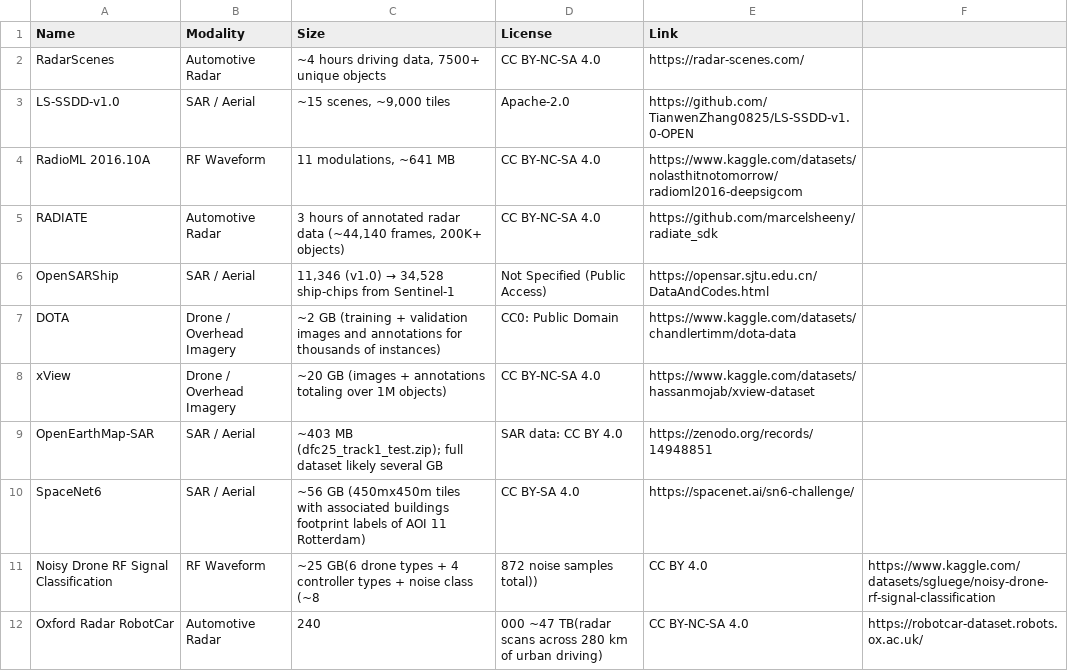
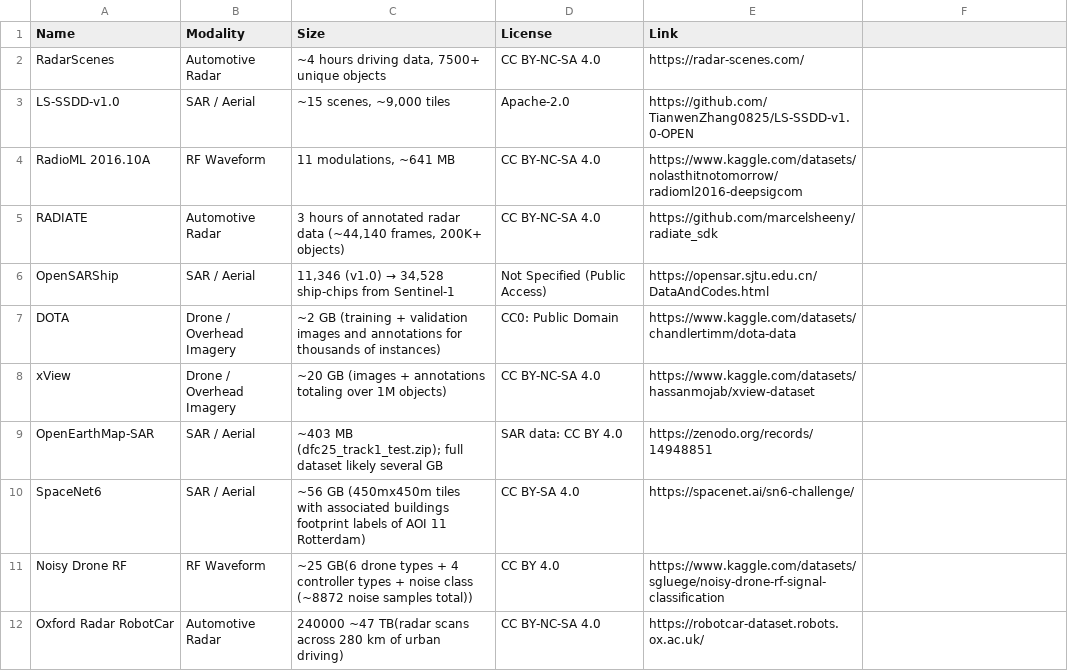
Before and after one commit to Yk-coding/vanguard-dataset-exploration, a CSV file: datasets.csv, drawn as a sheet.

Commit message:
Update datasets.csv

```diff
--- a/datasets.csv
+++ b/datasets.csv
@@ -10,3 +10,3 @@ OpenEarthMap‑SAR,SAR / Aerial,~403 MB (dfc25_track1_test.zip); full dataset li
 SpaceNet6,SAR / Aerial,~56 GB (450mx450m tiles with associated buildings footprint labels of AOI 11 Rotterdam),CC BY-SA 4.0,https://spacenet.ai/sn6-challenge/
-Noisy Drone RF Signal Classification,RF Waveform,~25 GB(6 drone types + 4 controller types + noise class (~8,872 noise samples total)),CC BY 4.0,https://www.kaggle.com/datasets/sgluege/noisy-drone-rf-signal-classification
-Oxford Radar RobotCar,Automotive Radar,240,000 ~47 TB(radar scans across 280 km of urban driving),CC BY-NC-SA 4.0,https://robotcar-dataset.robots.ox.ac.uk/
+Noisy Drone RF,RF Waveform,~25 GB(6 drone types + 4 controller types + noise class (~8872 noise samples total)),CC BY 4.0,https://www.kaggle.com/datasets/sgluege/noisy-drone-rf-signal-classification
+Oxford Radar RobotCar,Automotive Radar,240000 ~47 TB(radar scans across 280 km of urban driving),CC BY-NC-SA 4.0,https://robotcar-dataset.robots.ox.ac.uk/
```
